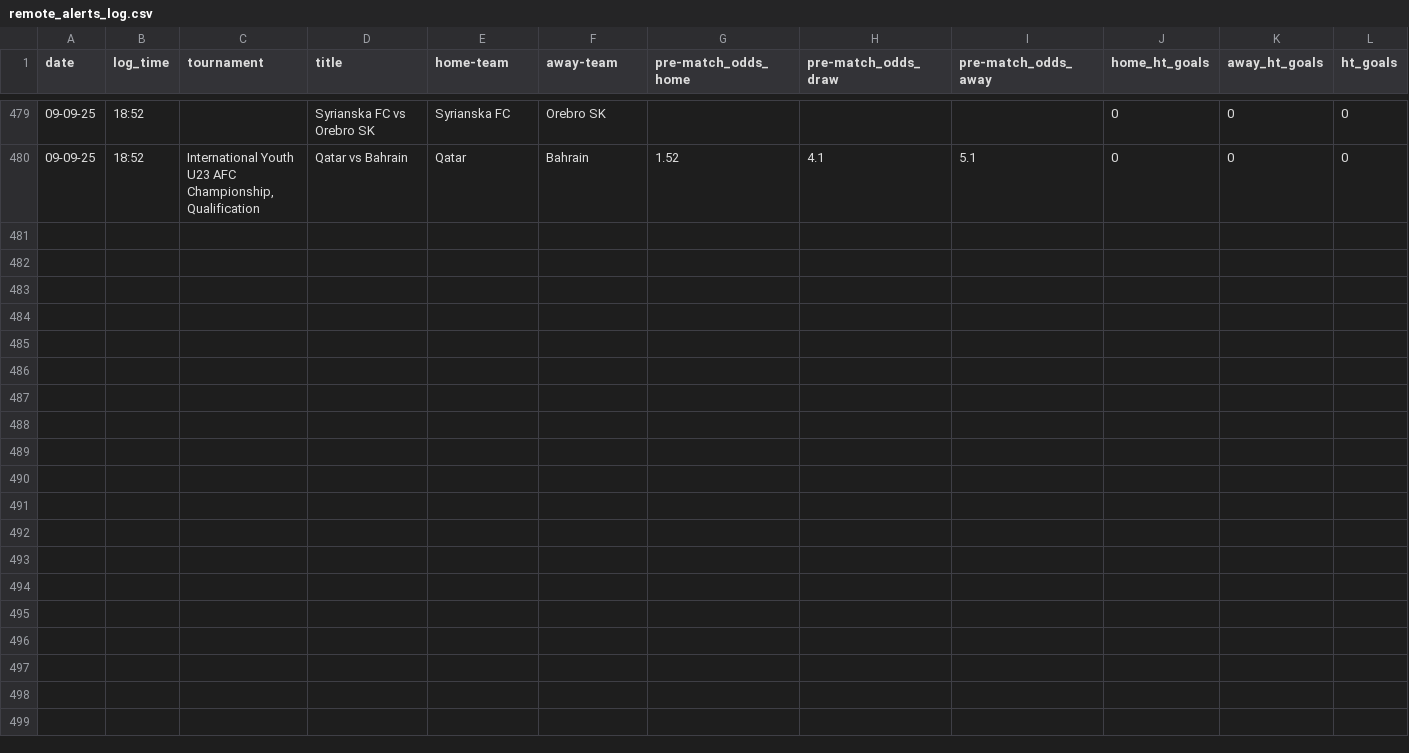
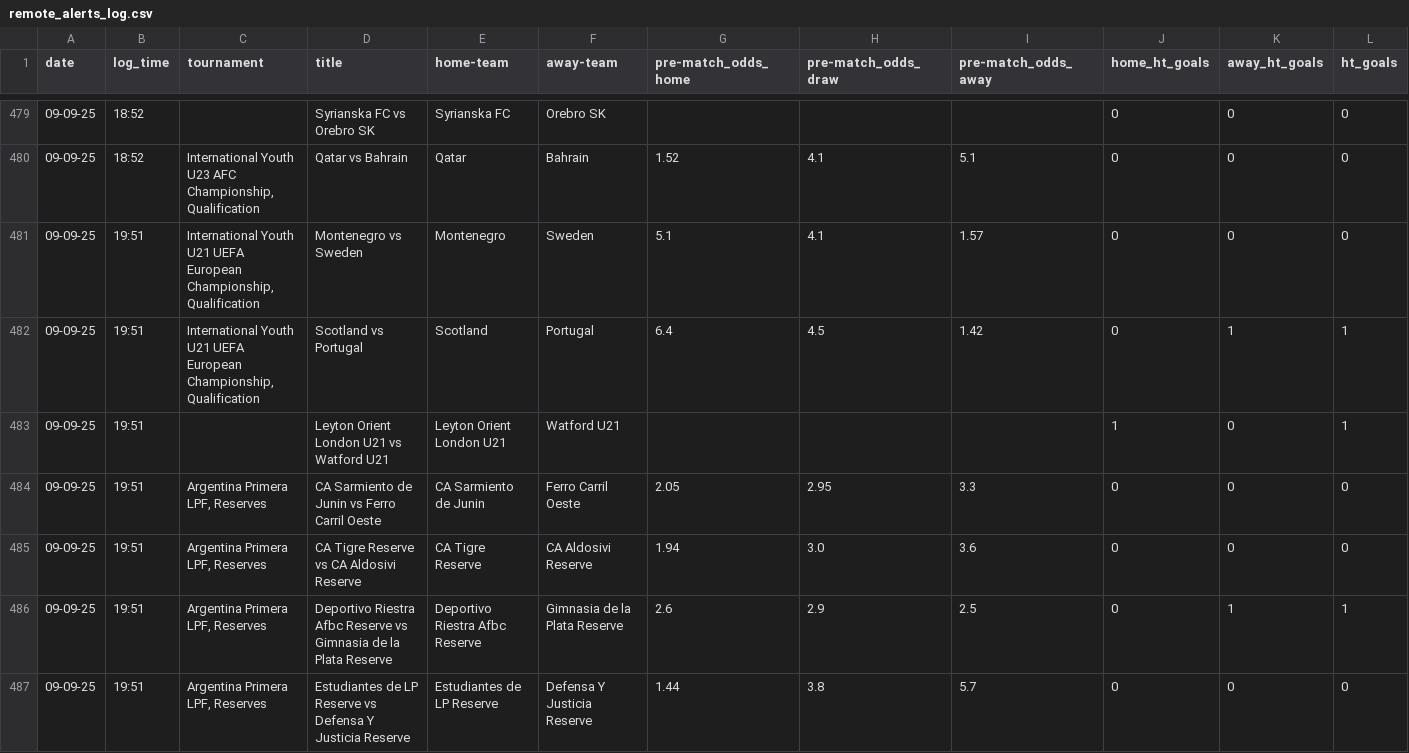
Before and after one commit to tomisile/atom, a CSV file: remote_alerts_log.csv, drawn as a sheet; only a part is shown, gaps mark what is left out.

```diff
--- a/remote_alerts_log.csv
+++ b/remote_alerts_log.csv
@@ -480 +480,8 @@ date,log_time,tournament,title,home-team,away-team,pre-match_odds_home,pre-match
 09-09-25,18:52,"International Youth U23 AFC Championship, Qualification",Qatar vs Bahrain,Qatar,Bahrain,1.52,4.1,5.1,0,0,0
+09-09-25,19:51,"International Youth U21 UEFA European Championship, Qualification",Montenegro vs Sweden,Montenegro,Sweden,5.1,4.1,1.57,0,0,0
+09-09-25,19:51,"International Youth U21 UEFA European Championship, Qualification",Scotland vs Portugal,Scotland,Portugal,6.4,4.5,1.42,0,1,1
+09-09-25,19:51,,Leyton Orient London U21 vs Watford U21,Leyton Orient London U21,Watford U21,,,,1,0,1
+09-09-25,19:51,"Argentina Primera LPF, Reserves",CA Sarmiento de Junin vs Ferro Carril Oeste,CA Sarmiento de Junin,Ferro Carril Oeste,2.05,2.95,3.3,0,0,0
+09-09-25,19:51,"Argentina Primera LPF, Reserves",CA Tigre Reserve vs CA Aldosivi Reserve,CA Tigre Reserve,CA Aldosivi Reserve,1.94,3.0,3.6,0,0,0
+09-09-25,19:51,"Argentina Primera LPF, Reserves",Deportivo Riestra Afbc Reserve vs Gimnasia de la Plata Reserve,Deportivo Riestra Afbc Reserve,Gimnasia de la Plata Reserve,2.6,2.9,2.5,0,1,1
+09-09-25,19:51,"Argentina Primera LPF, Reserves",Estudiantes de LP Reserve vs Defensa Y Justicia Reserve,Estudiantes de LP Reserve,Defensa Y Justicia Reserve,1.44,3.8,5.7,0,0,0
```
